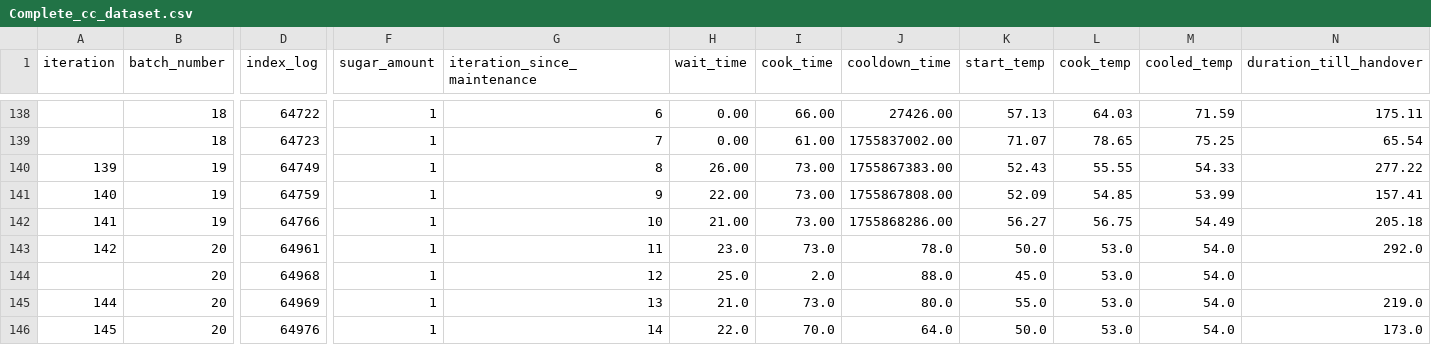
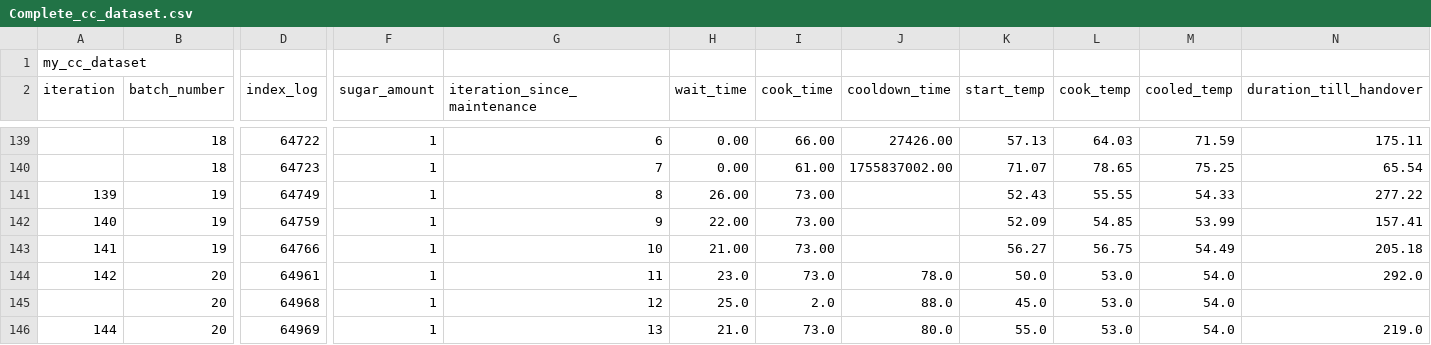
Before and after one commit to NicolasArteaga/Cotton-Candy-Digital-Twin, a CSV file: Data_Collection/3feature_extraction/Data Analysis/Complete_cc_dataset.csv, drawn as a sheet; only a part is shown, gaps mark what is left out; the shorter side is filled out with more unchanged rows; addresses are those after the commit; rows hold the shown columns only; the diff names each change by its address in the sheet, - before the commit and + after, or states it on an @@ line.

```diff
--- a/Data_Collection/3feature_extraction/Data Analysis/Complete_cc_dataset.csv
+++ b/Data_Collection/3feature_extraction/Data Analysis/Complete_cc_dataset.csv
+row 1: my_cc_dataset
-J141 (cooldown_time): 1755867383.00
+J141 (cooldown_time): (empty)
-J142 (cooldown_time): 1755867808.00
+J142 (cooldown_time): (empty)
-J143 (cooldown_time): 1755868286.00
+J143 (cooldown_time): (empty)
```
Also changed, not shown: 29 other files.
